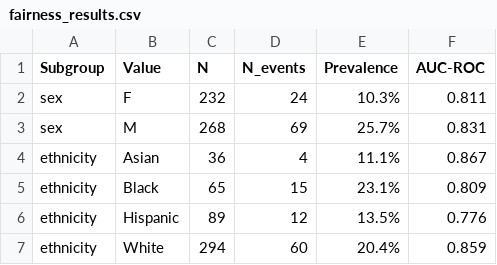
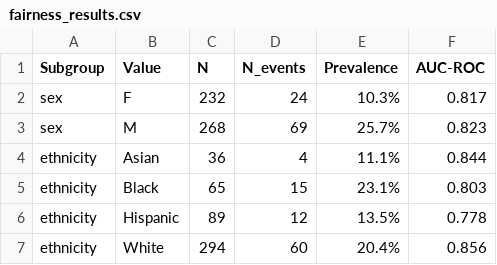
Before and after one commit to 2praveen6/cardio-risk-predictor, a CSV file: reports/fairness_results.csv, drawn as a sheet.

```diff
--- a/reports/fairness_results.csv
+++ b/reports/fairness_results.csv
@@ -1,7 +1,7 @@
 Subgroup,Value,N,N_events,Prevalence,AUC-ROC
-sex,F,232,24,10.3%,0.811
-sex,M,268,69,25.7%,0.831
-ethnicity,Asian,36,4,11.1%,0.867
-ethnicity,Black,65,15,23.1%,0.809
-ethnicity,Hispanic,89,12,13.5%,0.776
-ethnicity,White,294,60,20.4%,0.859
+sex,F,232,24,10.3%,0.817
+sex,M,268,69,25.7%,0.823
+ethnicity,Asian,36,4,11.1%,0.844
+ethnicity,Black,65,15,23.1%,0.803
+ethnicity,Hispanic,89,12,13.5%,0.778
+ethnicity,White,294,60,20.4%,0.856
```
Also changed, not shown: data/cleaned_synthetic_ehr.csv, data/splits/test_raw.csv, 24 other files.
